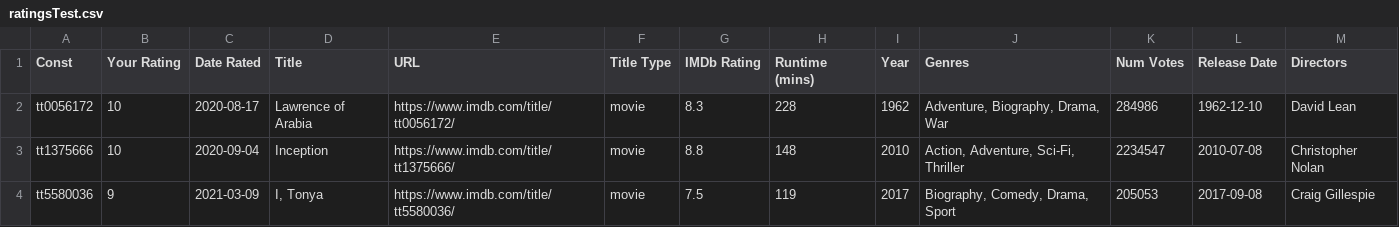
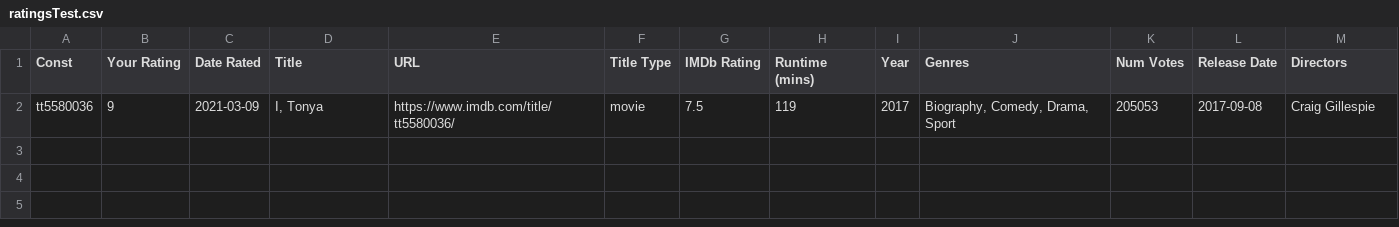
Before and after one commit to brendanmcc02/film-data-vis, a CSV file: data/ratingsTest.csv, drawn as a sheet; the diff names each change by its address in the sheet, - before the commit and + after, or states it on an @@ line.

Commit message:
Update ratingsTest.csv

```diff
--- a/data/ratingsTest.csv
+++ b/data/ratingsTest.csv
-row 2: tt0056172 | 10 | 2020-08-17 | Lawrence of Arabia | https://www.imdb.com/title/tt0056172/ | movie | 8.3 | 228 | 1962 | Adventure, Biography, Drama, War | 284986 | 1962-12-10 | David Lean
-row 3: tt1375666 | 10 | 2020-09-04 | Inception | https://www.imdb.com/title/tt1375666/ | movie | 8.8 | 148 | 2010 | Action, Adventure, Sci-Fi, Thriller | 2234547 | 2010-07-08 | Christopher Nolan
```
